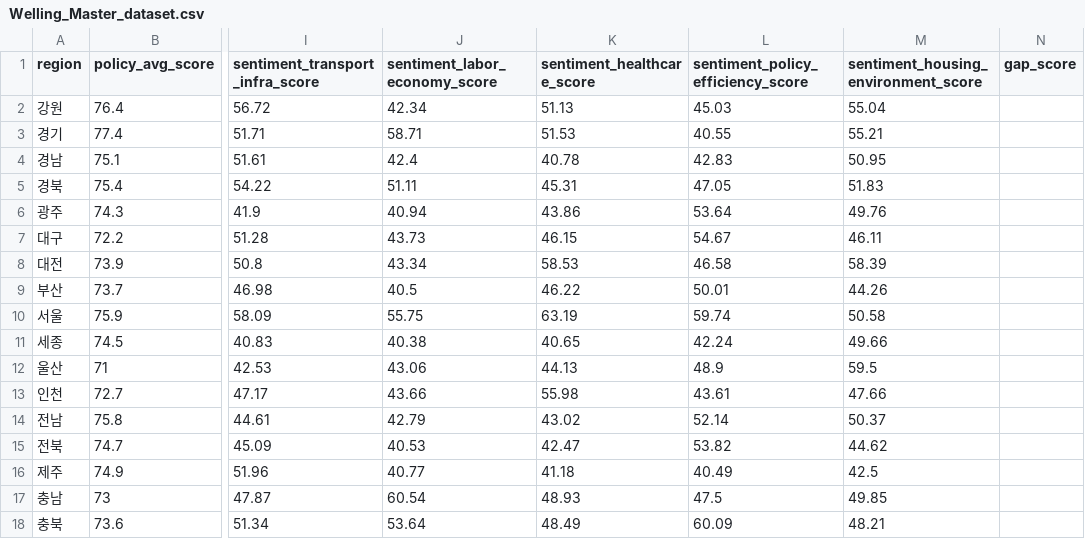
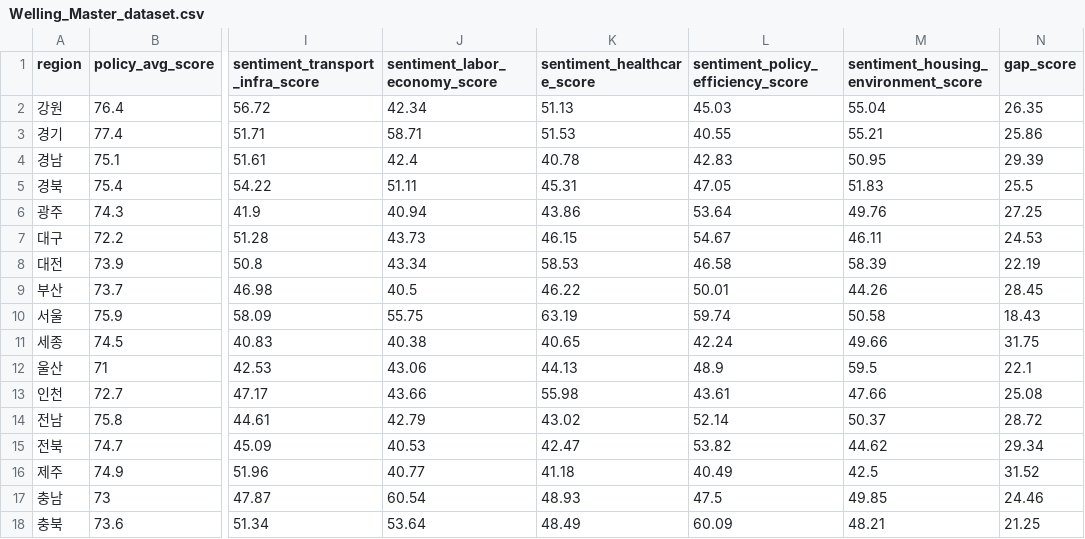
Before and after one commit to paiksihyeon/welling_beackend, a CSV file: app/files/Welling_Master_dataset.csv, drawn as a sheet; only a part is shown, gaps mark what is left out; the diff names each change by its address in the sheet, - before the commit and + after, or states it on an @@ line.

Commit message:
Welling_master_dataset 관련 DB 수정(gap점수 추가)

```diff
--- a/app/files/Welling_Master_dataset.csv
+++ b/app/files/Welling_Master_dataset.csv
-N2 (gap_score): (empty)
+N2 (gap_score): 26.35
-N3 (gap_score): (empty)
+N3 (gap_score): 25.86
-N4 (gap_score): (empty)
+N4 (gap_score): 29.39
-N5 (gap_score): (empty)
+N5 (gap_score): 25.5
-N6 (gap_score): (empty)
+N6 (gap_score): 27.25
-N7 (gap_score): (empty)
+N7 (gap_score): 24.53
-N8 (gap_score): (empty)
+N8 (gap_score): 22.19
-N9 (gap_score): (empty)
+N9 (gap_score): 28.45
-N10 (gap_score): (empty)
+N10 (gap_score): 18.43
-N11 (gap_score): (empty)
+N11 (gap_score): 31.75
-N12 (gap_score): (empty)
+N12 (gap_score): 22.1
-N13 (gap_score): (empty)
+N13 (gap_score): 25.08
-N14 (gap_score): (empty)
+N14 (gap_score): 28.72
-N15 (gap_score): (empty)
+N15 (gap_score): 29.34
-N16 (gap_score): (empty)
+N16 (gap_score): 31.52
-N17 (gap_score): (empty)
+N17 (gap_score): 24.46
-N18 (gap_score): (empty)
+N18 (gap_score): 21.25
```
Also changed, not shown: 1 other file.
